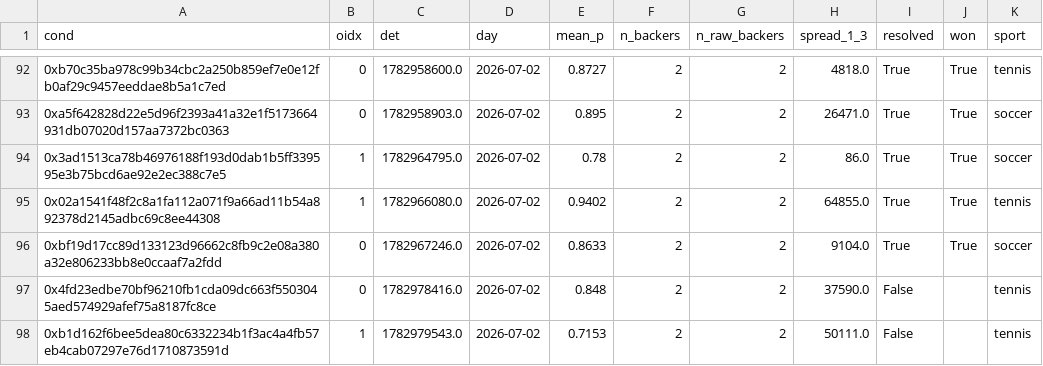
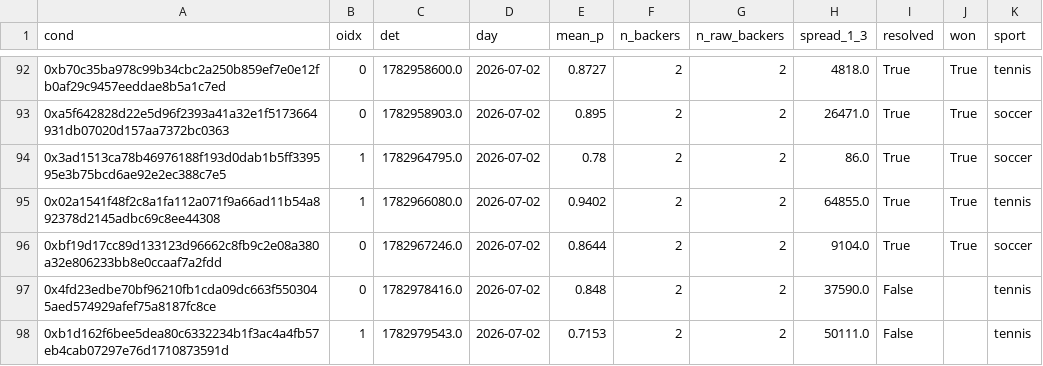
Before and after one commit to Winpham/polymarket-bot, a CSV file: reports/supply_frontier_signals_wide_k2_anch.csv, drawn as a sheet; only a part is shown, gaps mark what is left out; the diff covers the shown part only; the diff names each change by its address in the sheet, - before the commit and + after, or states it on an @@ line.

```diff
--- a/reports/supply_frontier_signals_wide_k2_anch.csv
+++ b/reports/supply_frontier_signals_wide_k2_anch.csv
-E96 (mean_p): 0.8633
+E96 (mean_p): 0.8644
```
Also changed, not shown: 1 removed row and 12 edited cells elsewhere in this file, 5 other files.
